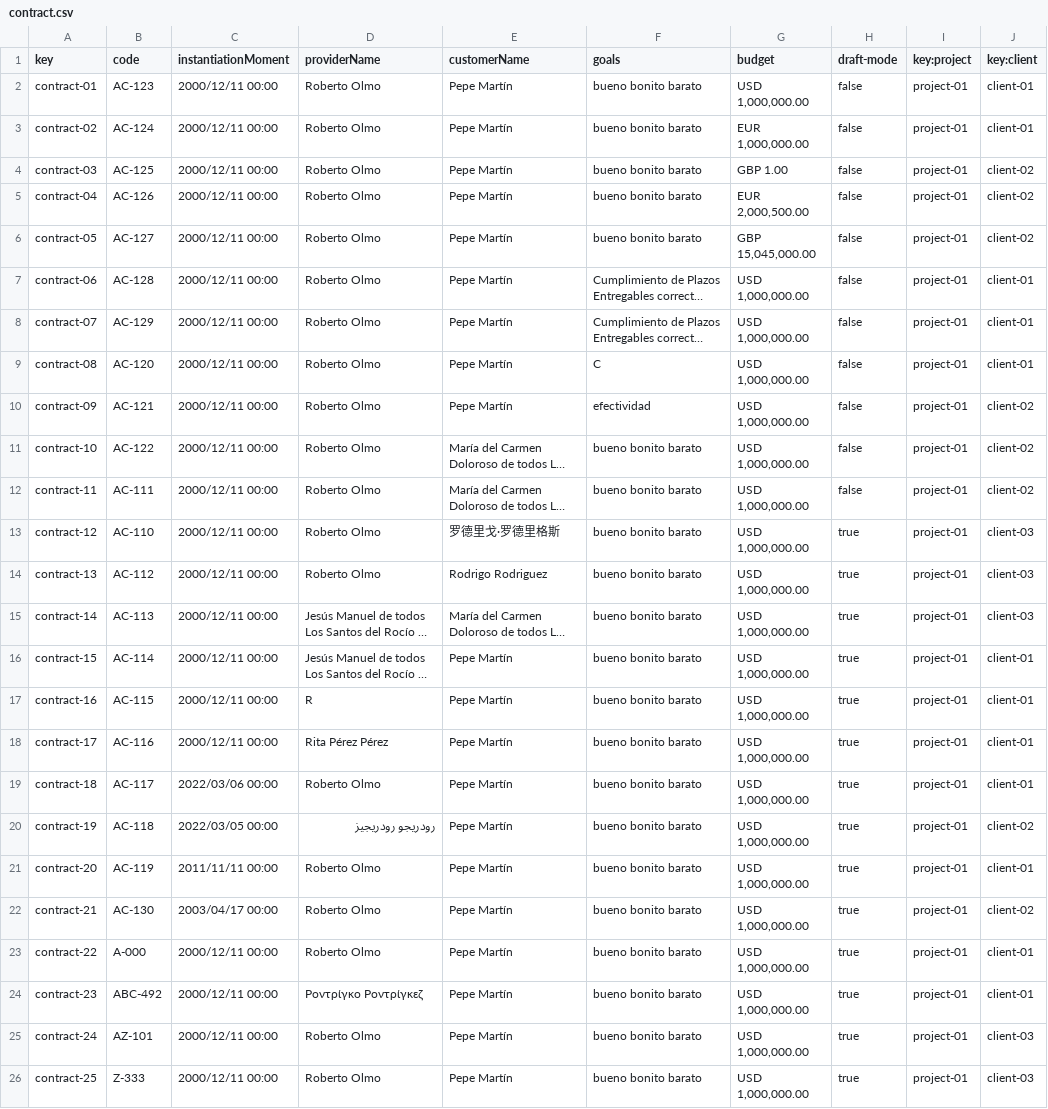
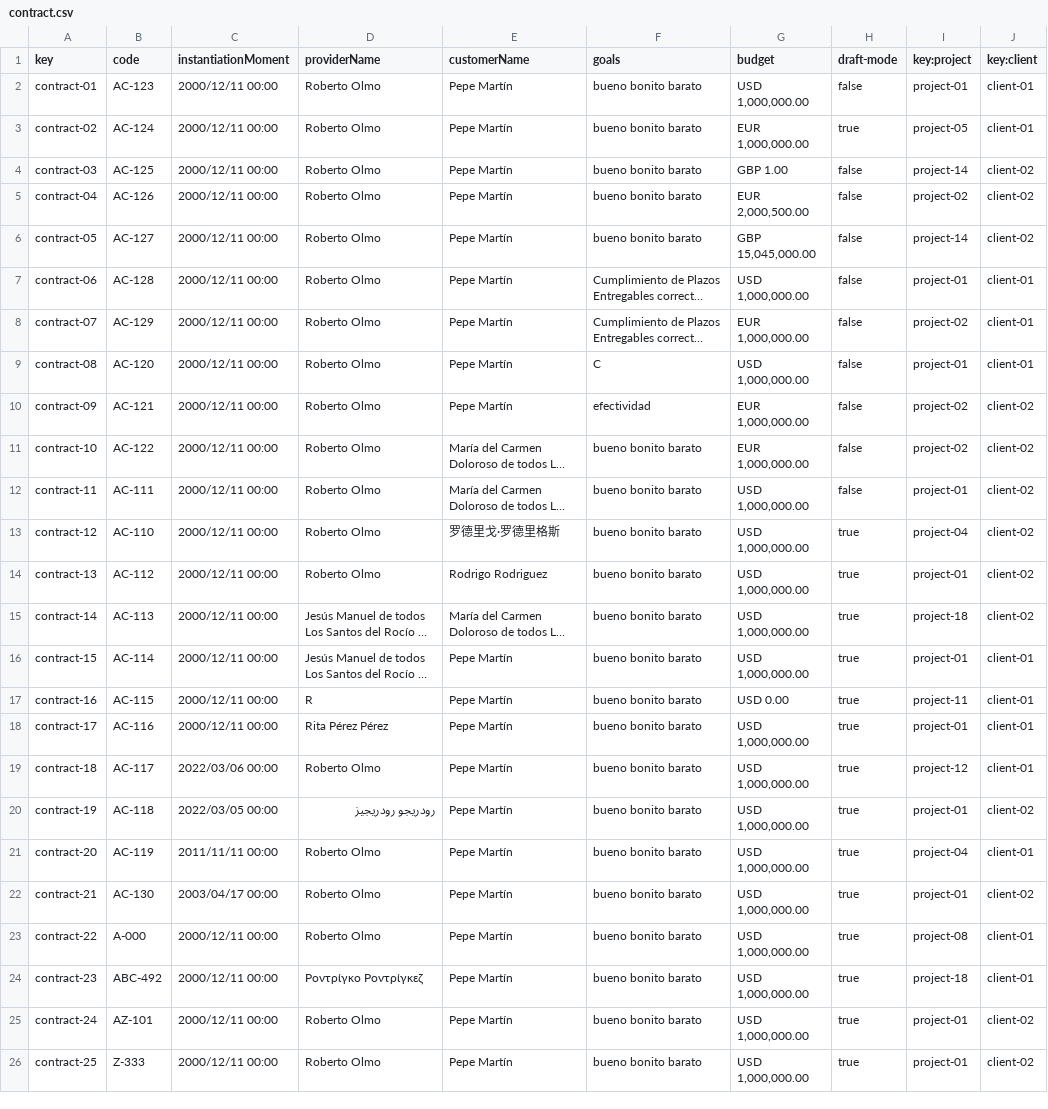
Before and after one commit to maryycarrera/Acme-SF-D04, a CSV file: src/main/webapp/WEB-INF/resources/sample-data/contract.csv, drawn as a sheet; long unchanged cells end in …; the diff names each change by its address in the sheet, - before the commit and + after, or states it on an @@ line.

```diff
--- a/src/main/webapp/WEB-INF/resources/sample-data/contract.csv
+++ b/src/main/webapp/WEB-INF/resources/sample-data/contract.csv
-H3 (draft-mode): false
+H3 (draft-mode): true
-I3 (key:project): project-01
+I3 (key:project): project-05
-I4 (key:project): project-01
+I4 (key:project): project-14
-I5 (key:project): project-01
+I5 (key:project): project-02
-I6 (key:project): project-01
+I6 (key:project): project-14
-G8 (budget): USD 1,000,000.00
+G8 (budget): EUR 1,000,000.00
-I8 (key:project): project-01
+I8 (key:project): project-02
-G10:G11 (budget): USD 1,000,000.00
+G10:G11 (budget): EUR 1,000,000.00
-I10:I11 (key:project): project-01
+I10:I11 (key:project): project-02
-I13 (key:project): project-01
+I13 (key:project): project-04
-J13:J15 (key:client): client-03
+J13:J15 (key:client): client-02
-I15 (key:project): project-01
+I15 (key:project): project-18
-G17 (budget): USD 1,000,000.00
+G17 (budget): USD 0.00
-I17 (key:project): project-01
+I17 (key:project): project-11
-I19 (key:project): project-01
+I19 (key:project): project-12
-I21 (key:project): project-01
+I21 (key:project): project-04
-I23 (key:project): project-01
+I23 (key:project): project-08
-I24 (key:project): project-01
+I24 (key:project): project-18
-J25:J26 (key:client): client-03
+J25:J26 (key:client): client-02
```
Also changed, not shown: src/main/webapp/WEB-INF/resources/sample-data/progress-log.csv, src/main/webapp/WEB-INF/resources/sample-data/project.csv, 6 other files.
